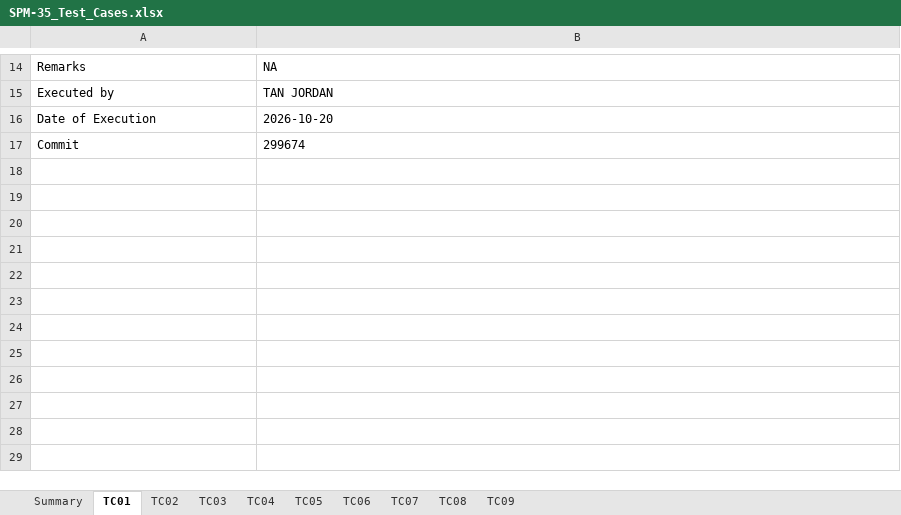
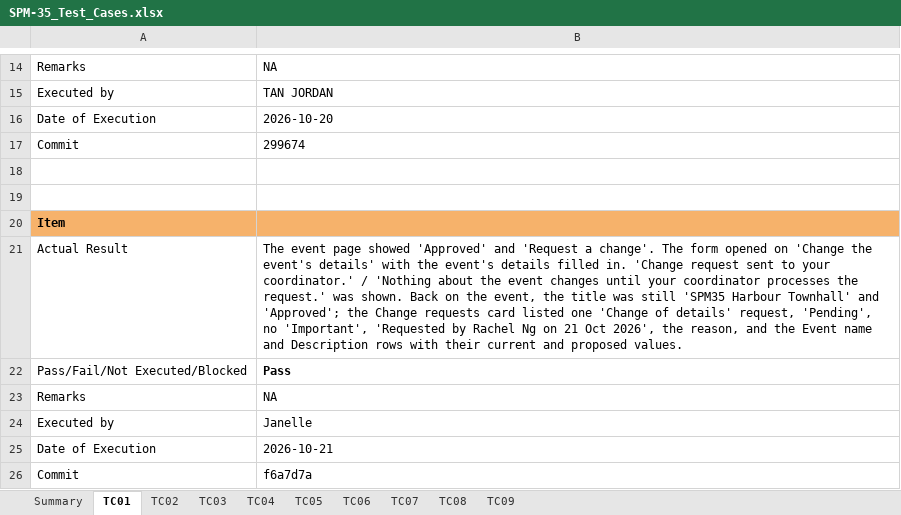
Before and after one commit to kchoongg/IS212, an Excel workbook: docs/test-cases/SPM-35_Test_Cases.xlsx, sheet TC01, drawn as a sheet; only a part is shown, gaps mark what is left out; values as stored, in another font and other column widths than the file's, no borders; the diff names each change by its address in the sheet, - before the commit and + after, or states it on an @@ line.

```diff
--- a/docs/test-cases/SPM-35_Test_Cases.xlsx (sheet TC01)
+++ b/docs/test-cases/SPM-35_Test_Cases.xlsx (sheet TC01)
+row 18: (empty)
+row 19: (empty)
+row 20: Item
+row 21: Actual Result | The event page showed 'Approved' and 'Request a change'. The form opened on 'Change the event's details' with the event's details filled in. 'Change request sent to your coordinator.' / 'Nothing about the event changes until your coordinator processes the request.' was shown. Back on the event, the title was still 'SPM35 Harbour Townhall' and 'Approved'; the Change requests card listed one 'Change of details' request, 'Pending', no 'Important', 'Requested by Rachel Ng on 21 Oct 2026', the reason, and the Event name and Description rows with their current and proposed values.
+row 22: Pass/Fail/Not Executed/Blocked | Pass
+row 23: Remarks | NA
+row 24: Executed by | Janelle
+row 25: Date of Execution | 2026-10-21
+row 26: Commit | f6a7d7a
```
Also changed, not shown: sheet TC04, sheet TC03, sheet TC05, sheet TC06, sheet TC07, sheet TC08, 2 more sheets, 2 other files.
